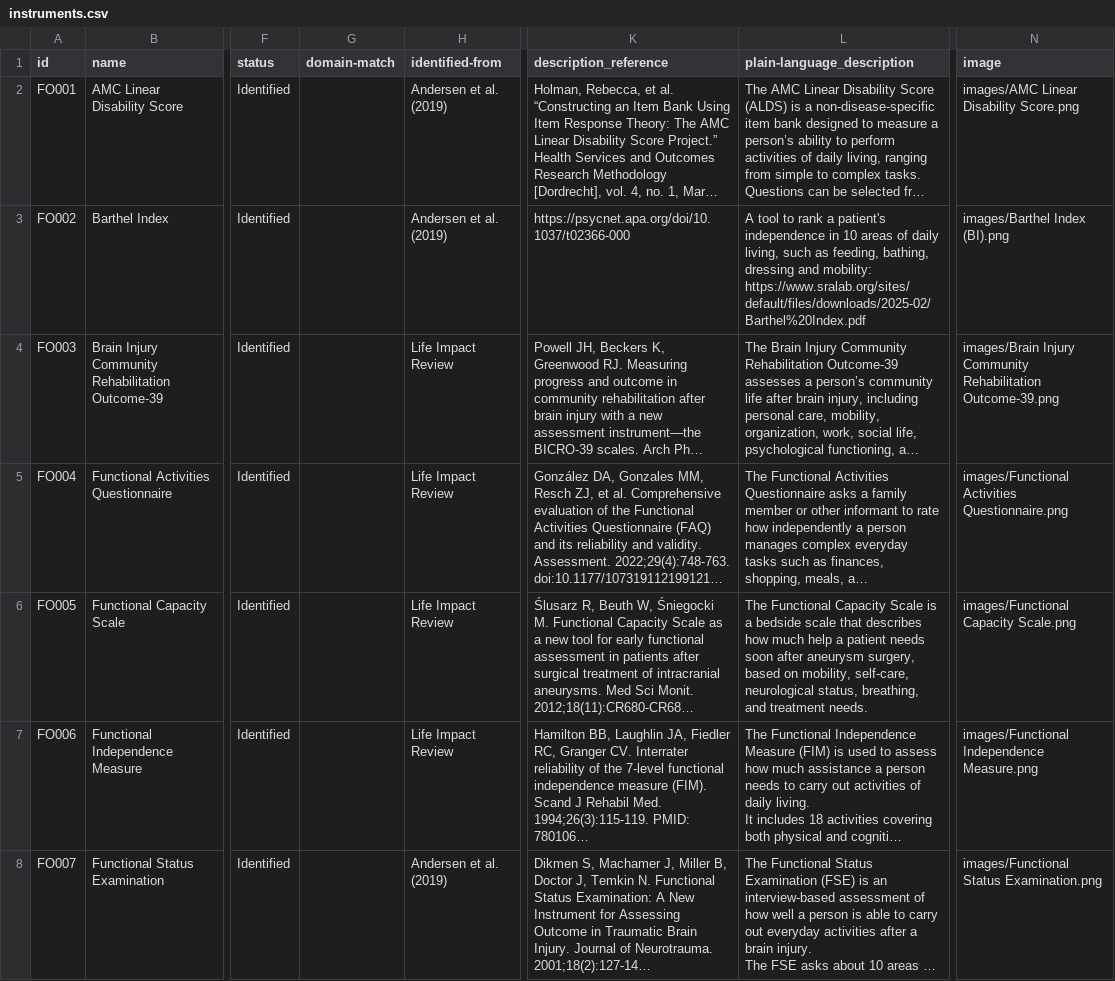
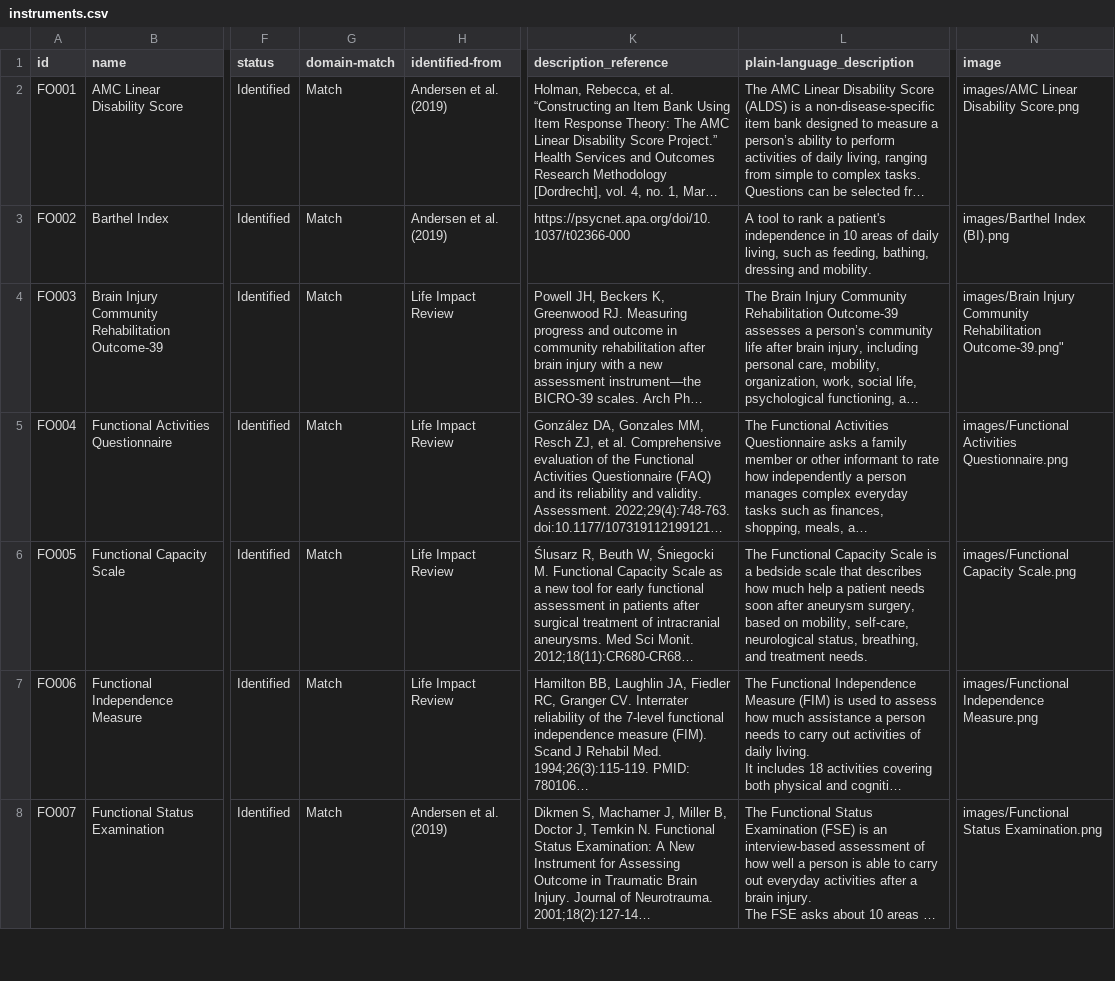
Before and after one commit to SeanFTPatterson/Functional-Outcomes, a CSV file: data/instruments.csv, drawn as a sheet; only a part is shown, gaps mark what is left out; long unchanged cells end in …; the diff covers the shown part only; the diff names each change by its address in the sheet, - before the commit and + after, or states it on an @@ line.

```diff
--- a/data/instruments.csv
+++ b/data/instruments.csv
-G2:G8 (domain-match): (empty)
+G2:G8 (domain-match): Match
-L3 (plain-language_description): …dressing and mobility: https://www.sralab.org/sites/default/files/downloads/2025-02/Barthel%20Index.pdf
+L3 (plain-language_description): …dressing and mobility.
-N4 (image): …Community Rehabilitation Outcome-39.png
+N4 (image): …Community Rehabilitation Outcome-39.png"
```
Also changed, not shown: 45 edited cells elsewhere in this file, data/badge_styles.csv, 1 other file.
